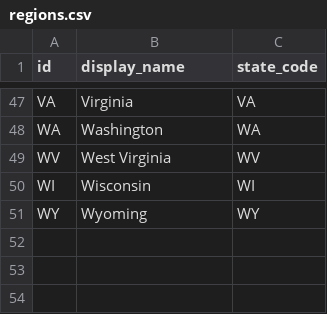
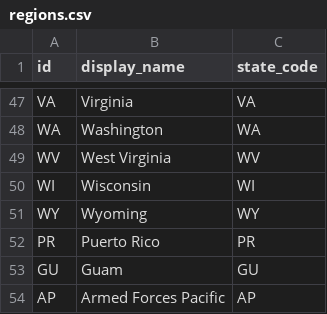
Before and after one commit to TaylorFinklea/seedkeep-server, a CSV file: data/regions.csv, drawn as a sheet; only a part is shown, gaps mark what is left out; the diff names each change by its address in the sheet, - before the commit and + after, or states it on an @@ line.

```diff
--- a/data/regions.csv
+++ b/data/regions.csv
+row 52: PR | Puerto Rico | PR
+row 53: GU | Guam | GU
+row 54: AP | Armed Forces Pacific | AP
```
Also changed, not shown: 1 other file.
